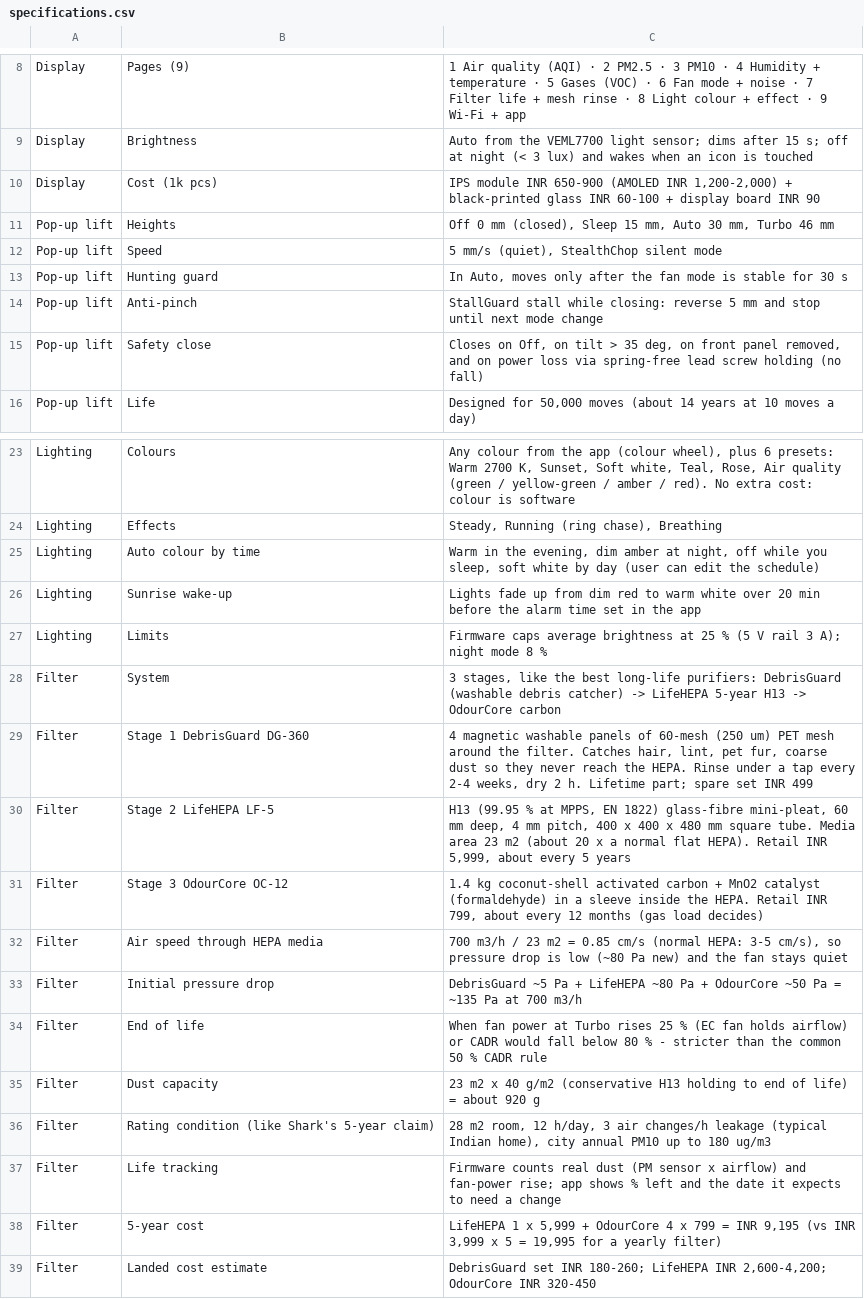
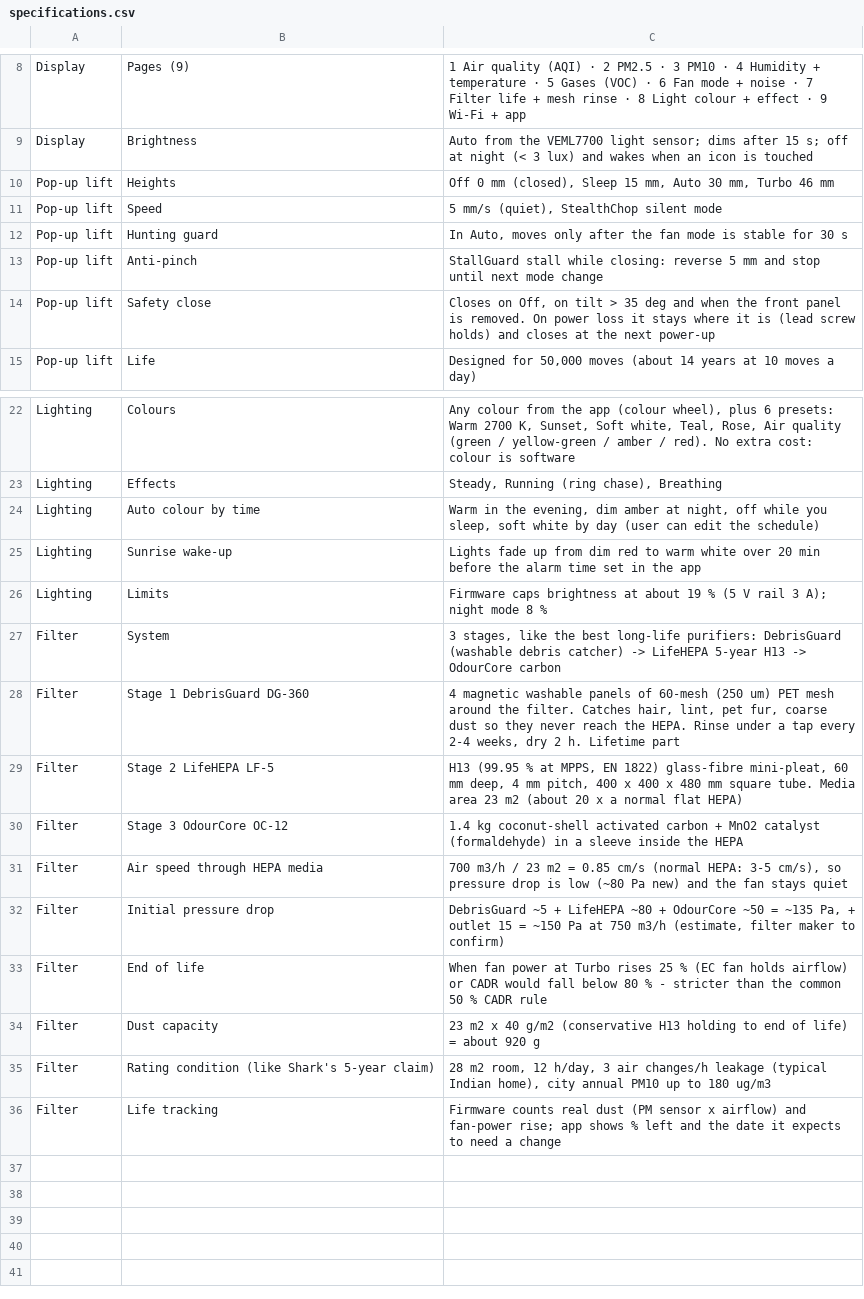
Before and after one commit to adrianaantony75-oss/vian-hospital-03, a CSV file: final/mechanical/specifications.csv, drawn as a sheet; only a part is shown, gaps mark what is left out.

```diff
--- a/final/mechanical/specifications.csv
+++ b/final/mechanical/specifications.csv
@@ -9,3 +9,2 @@ Display,Pages (9),1 Air quality (AQI) · 2 PM2.5 · 3 PM10 · 4 Humidity + tempe
 Display,Brightness,Auto from the VEML7700 light sensor; dims after 15 s; off at night (< 3 lux) and wakes when an icon is touched
-Display,Cost (1k pcs),"IPS module INR 650-900 (AMOLED INR 1,200-2,000) + black-printed glass INR 60-100 + display board INR 90"
 Pop-up lift,Heights,"Off 0 mm (closed), Sleep 15 mm, Auto 30 mm, Turbo 46 mm"
@@ -14,3 +13,3 @@ Pop-up lift,Hunting guard,"In Auto, moves only after the fan mode is stable for
 Pop-up lift,Anti-pinch,StallGuard stall while closing: reverse 5 mm and stop until next mode change
-Pop-up lift,Safety close,"Closes on Off, on tilt > 35 deg, on front panel removed, and on power loss via spring-free lead screw holding (no fall)"
+Pop-up lift,Safety close,"Closes on Off, on tilt > 35 deg and when the front panel is removed. On power loss it stays where it is (lead screw holds) and closes at the next power-up"
 Pop-up lift,Life,"Designed for 50,000 moves (about 14 years at 10 moves a day)"
@@ -26,9 +25,9 @@ Lighting,Auto colour by time,"Warm in the evening, dim amber at night, off while
 Lighting,Sunrise wake-up,Lights fade up from dim red to warm white over 20 min before the alarm time set in the app
-Lighting,Limits,Firmware caps average brightness at 25 % (5 V rail 3 A); night mode 8 %
+Lighting,Limits,Firmware caps brightness at about 19 % (5 V rail 3 A); night mode 8 %
 Filter,System,"3 stages, like the best long-life purifiers: DebrisGuard (washable debris catcher) -> LifeHEPA 5-year H13 -> OdourCore carbon"
-Filter,Stage 1 DebrisGuard DG-360,"4 magnetic washable panels of 60-mesh (250 um) PET mesh around the filter. Catches hair, lint, pet fur, coarse dust so they never reach the HEPA. Rinse under a tap every 2-4 weeks, dry 2 h. Lifetime part; spare set INR 499"
-Filter,Stage 2 LifeHEPA LF-5,"H13 (99.95 % at MPPS, EN 1822) glass-fibre mini-pleat, 60 mm deep, 4 mm pitch, 400 x 400 x 480 mm square tube. Media area 23 m2 (about 20 x a normal flat HEPA). Retail INR 5,999, about every 5 years"
-Filter,Stage 3 OdourCore OC-12,"1.4 kg coconut-shell activated carbon + MnO2 catalyst (formaldehyde) in a sleeve inside the HEPA. Retail INR 799, about every 12 months (gas load decides)"
+Filter,Stage 1 DebrisGuard DG-360,"4 magnetic washable panels of 60-mesh (250 um) PET mesh around the filter. Catches hair, lint, pet fur, coarse dust so they never reach the HEPA. Rinse under a tap every 2-4 weeks, dry 2 h. Lifetime part"
+Filter,Stage 2 LifeHEPA LF-5,"H13 (99.95 % at MPPS, EN 1822) glass-fibre mini-pleat, 60 mm deep, 4 mm pitch, 400 x 400 x 480 mm square tube. Media area 23 m2 (about 20 x a normal flat HEPA)"
+Filter,Stage 3 OdourCore OC-12,1.4 kg coconut-shell activated carbon + MnO2 catalyst (formaldehyde) in a sleeve inside the HEPA
 Filter,Air speed through HEPA media,"700 m3/h / 23 m2 = 0.85 cm/s (normal HEPA: 3-5 cm/s), so pressure drop is low (~80 Pa new) and the fan stays quiet"
-Filter,Initial pressure drop,DebrisGuard ~5 Pa + LifeHEPA ~80 Pa + OdourCore ~50 Pa = ~135 Pa at 700 m3/h
+Filter,Initial pressure drop,"DebrisGuard ~5 + LifeHEPA ~80 + OdourCore ~50 = ~135 Pa, + outlet 15 = ~150 Pa at 750 m3/h (estimate, filter maker to confirm)"
 Filter,End of life,When fan power at Turbo rises 25 % (EC fan holds airflow) or CADR would fall below 80 % - stricter than the common 50 % CADR rule
@@ -37,3 +36 @@ Filter,Rating condition (like Shark's 5-year claim),"28 m2 room, 12 h/day, 3 air
 Filter,Life tracking,Firmware counts real dust (PM sensor x airflow) and fan-power rise; app shows % left and the date it expects to need a change
-Filter,5-year cost,"LifeHEPA 1 x 5,999 + OdourCore 4 x 799 = INR 9,195 (vs INR 3,999 x 5 = 19,995 for a yearly filter)"
-Filter,Landed cost estimate,"DebrisGuard set INR 180-260; LifeHEPA INR 2,600-4,200; OdourCore INR 320-450"
```
Also changed, not shown: final/filter/filter_specification.csv, final/mechanical/fan_specification.csv, 38 other files.
